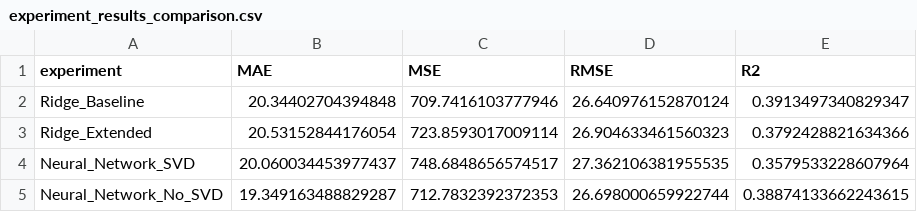
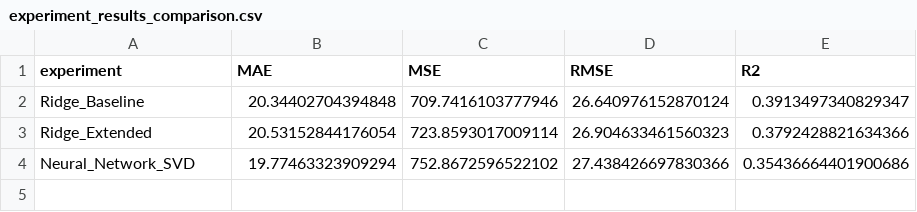
Before and after one commit to lizkagit/course_project_nlp_mlops, a CSV file: notebooks/experiment_results_comparison.csv, drawn as a sheet.

```diff
--- a/notebooks/experiment_results_comparison.csv
+++ b/notebooks/experiment_results_comparison.csv
@@ -3,3 +3,2 @@ Ridge_Baseline,20.34402704394848,709.7416103777946,26.640976152870124,0.39134973
 Ridge_Extended,20.53152844176054,723.8593017009114,26.904633461560323,0.3792428821634366
-Neural_Network_SVD,20.060034453977437,748.6848656574517,27.362106381955535,0.3579533228607964
-Neural_Network_No_SVD,19.349163488829287,712.7832392372353,26.698000659922744,0.38874133662243615
+Neural_Network_SVD,19.77463323909294,752.8672596522102,27.438426697830366,0.35436664401900686
```
Also changed, not shown: 9 other files.
